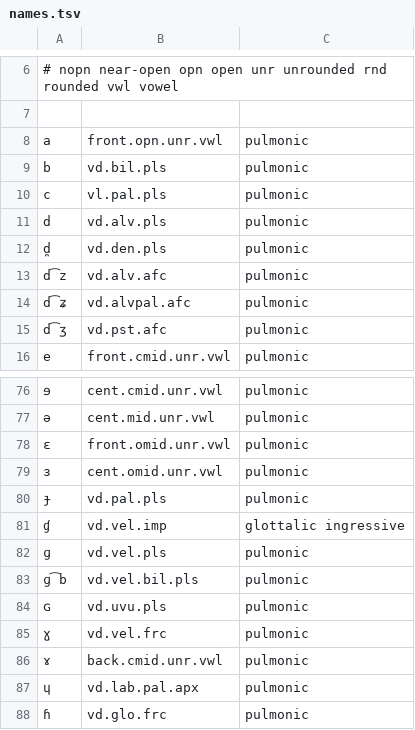
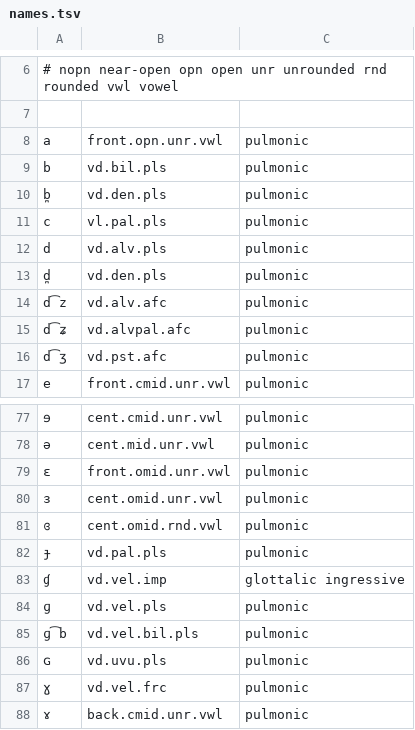
Before and after one commit to csiroqa/vec4ipa, a TSV file: src/names.tsv, drawn as a sheet; only a part is shown, gaps mark what is left out; the shorter side is filled out with more unchanged rows; the diff names each change by its address in the sheet, - before the commit and + after, or states it on an @@ line.

```diff
--- a/src/names.tsv
+++ b/src/names.tsv
+row 10: b̪ | vd.den.pls | pulmonic
+row 81: ɞ | cent.omid.rnd.vwl | pulmonic
```
Also changed, not shown: 28 other files.
